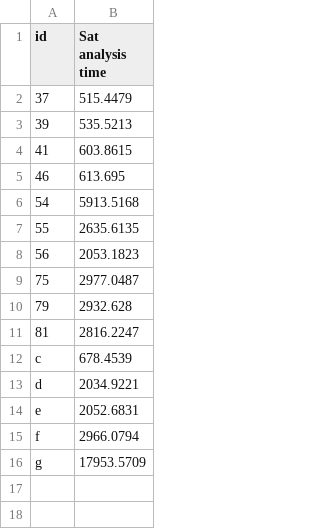
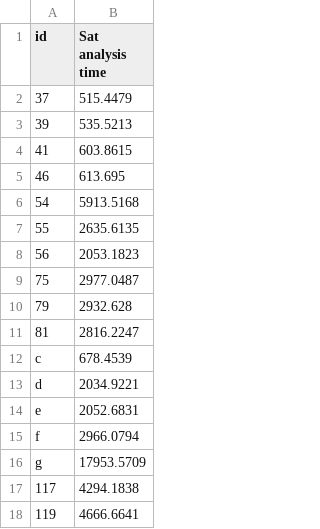
Before and after one commit to ITALIAELESTA/Thesis, a CSV file: Logs/Sat_duration.csv, drawn as a sheet; the diff names each change by its address in the sheet, - before the commit and + after, or states it on an @@ line.

```diff
--- a/Logs/Sat_duration.csv
+++ b/Logs/Sat_duration.csv
+row 17: 117 | 4294.1838
+row 18: 119 | 4666.6641
```
Also changed, not shown: 4 other files.
